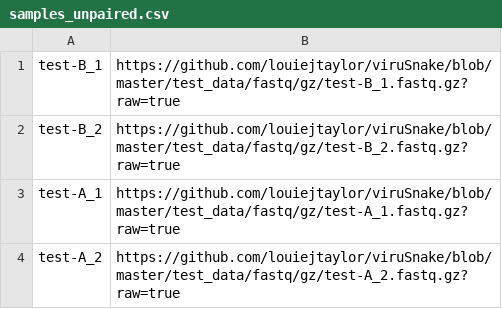
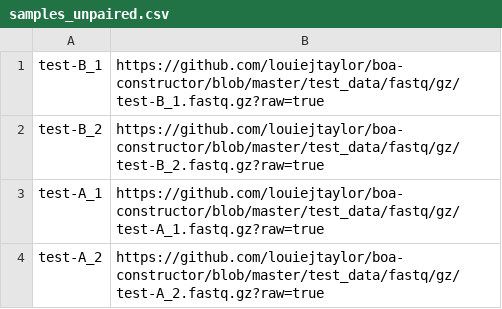
Before and after one commit to louiejtaylor/hisss, a CSV file: test_data/samples_unpaired.csv, drawn as a sheet.

```diff
--- a/test_data/samples_unpaired.csv
+++ b/test_data/samples_unpaired.csv
@@ -1,4 +1,4 @@
-test-B_1, https://github.com/louiejtaylor/viruSnake/blob/master/test_data/fastq/gz/test-B_1.fastq.gz?raw=true
-test-B_2, https://github.com/louiejtaylor/viruSnake/blob/master/test_data/fastq/gz/test-B_2.fastq.gz?raw=true
-test-A_1, https://github.com/louiejtaylor/viruSnake/blob/master/test_data/fastq/gz/test-A_1.fastq.gz?raw=true
-test-A_2, https://github.com/louiejtaylor/viruSnake/blob/master/test_data/fastq/gz/test-A_2.fastq.gz?raw=true
+test-B_1, https://github.com/louiejtaylor/boa-constructor/blob/master/test_data/fastq/gz/test-B_1.fastq.gz?raw=true
+test-B_2, https://github.com/louiejtaylor/boa-constructor/blob/master/test_data/fastq/gz/test-B_2.fastq.gz?raw=true
+test-A_1, https://github.com/louiejtaylor/boa-constructor/blob/master/test_data/fastq/gz/test-A_1.fastq.gz?raw=true
+test-A_2, https://github.com/louiejtaylor/boa-constructor/blob/master/test_data/fastq/gz/test-A_2.fastq.gz?raw=true
```
Also changed, not shown: test_data/samples_paired.csv, 2 other files.
